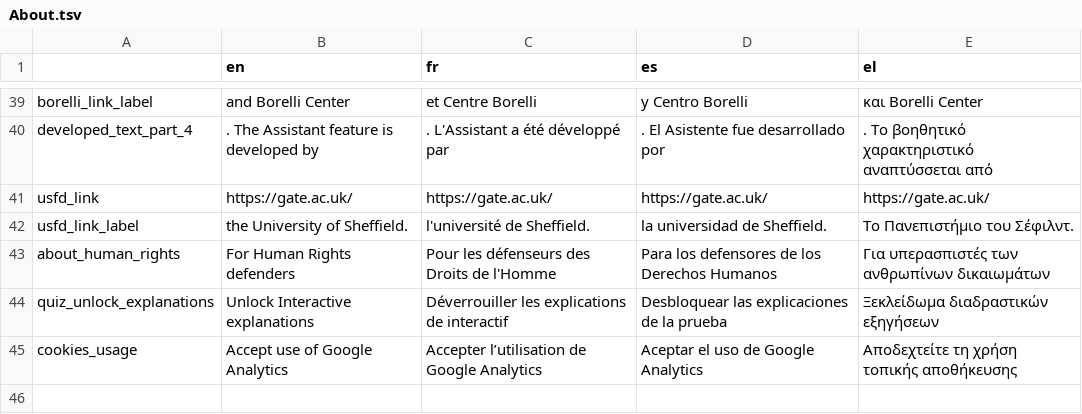
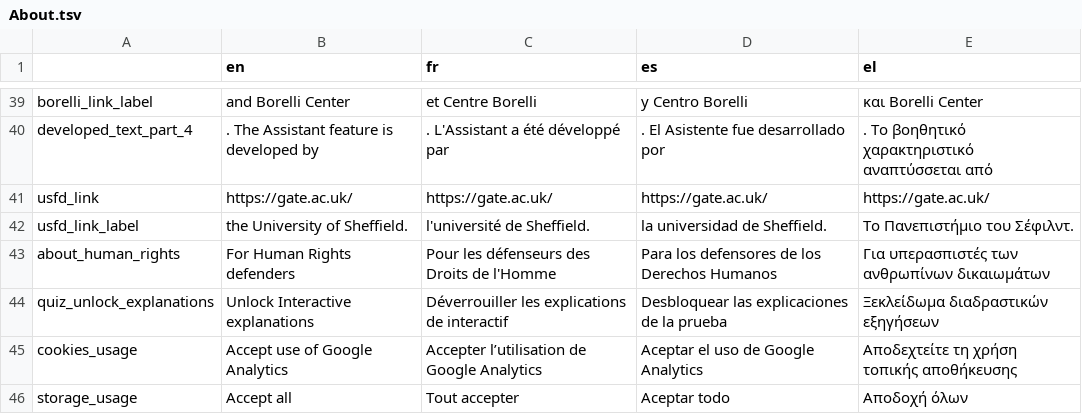
Before and after one commit to Xelgen/InVID-Translations, a TSV file: components/NavItems/About.tsv, drawn as a sheet; only a part is shown, gaps mark what is left out.

Commit message:
add storage check message

```diff
--- a/components/NavItems/About.tsv
+++ b/components/NavItems/About.tsv
@@ -45 +45,2 @@ quiz_unlock_explanations	Unlock Interactive explanations	Déverrouiller les expl
 cookies_usage	Accept use of Google Analytics	Accepter l’utilisation de Google Analytics	Aceptar el uso de Google Analytics	Αποδεχτείτε τη χρήση τοπικής αποθήκευσης
+storage_usage	Accept all	Tout accepter	Aceptar todo	Αποδοχή όλων
```
